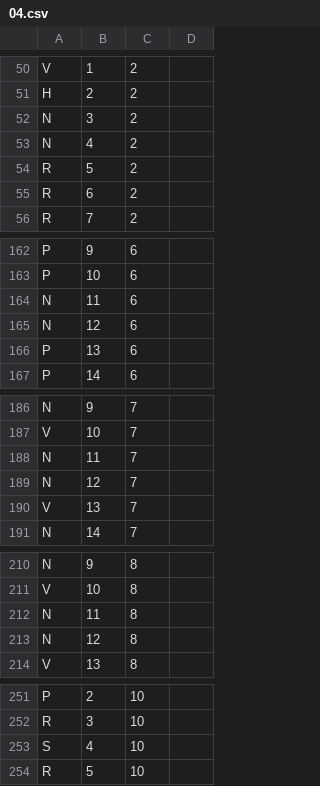
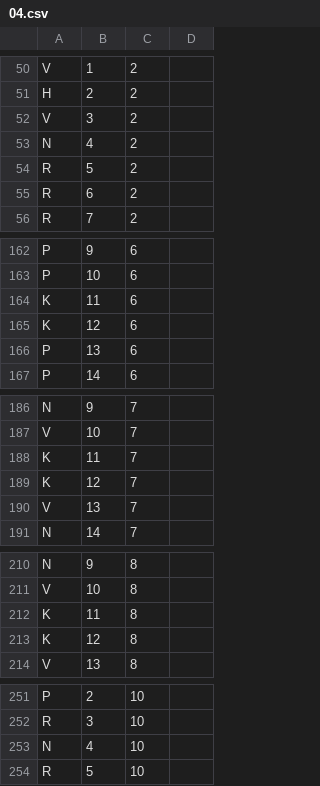
Before and after one commit to AllanDCQ/Gyromite, a CSV file: Levels/04.csv, drawn as a sheet; only a part is shown, gaps mark what is left out.

```diff
--- a/Levels/04.csv
+++ b/Levels/04.csv
@@ -51,3 +51,3 @@ V,1,2
 H,2,2
-N,3,2
+V,3,2
 N,4,2
@@ -163,4 +163,4 @@ P,9,6
 P,10,6
-N,11,6
-N,12,6
+K,11,6
+K,12,6
 P,13,6
@@ -187,4 +187,4 @@ N,9,7
 V,10,7
-N,11,7
-N,12,7
+K,11,7
+K,12,7
 V,13,7
@@ -211,4 +211,4 @@ N,9,8
 V,10,8
-N,11,8
-N,12,8
+K,11,8
+K,12,8
 V,13,8
@@ -252,3 +252,3 @@ P,2,10
 R,3,10
-S,4,10
+N,4,10
 R,5,10
```
Also changed, not shown: Levels/02.csv, Levels/03.csv, 6 other files.
